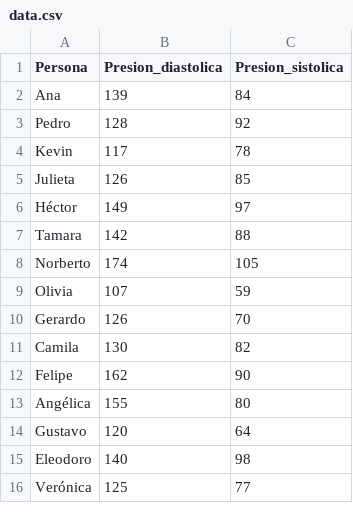
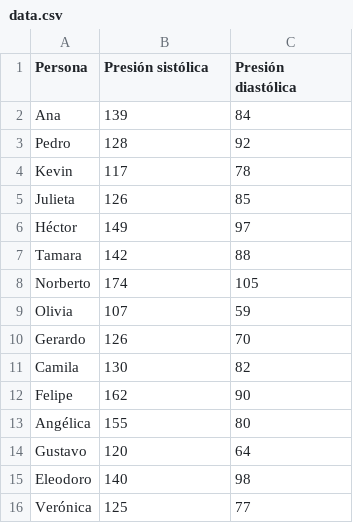
Before and after one commit to Relaxingmusic0474/CK-Means, a CSV file: data.csv, drawn as a sheet.

```diff
--- a/data.csv
+++ b/data.csv
@@ -1,2 +1,2 @@
-Persona,Presion_diastolica,Presion_sistolica
+Persona,Presión sistólica,Presión diastólica
 Ana,139,84
```
Also changed, not shown: 1 other file.
